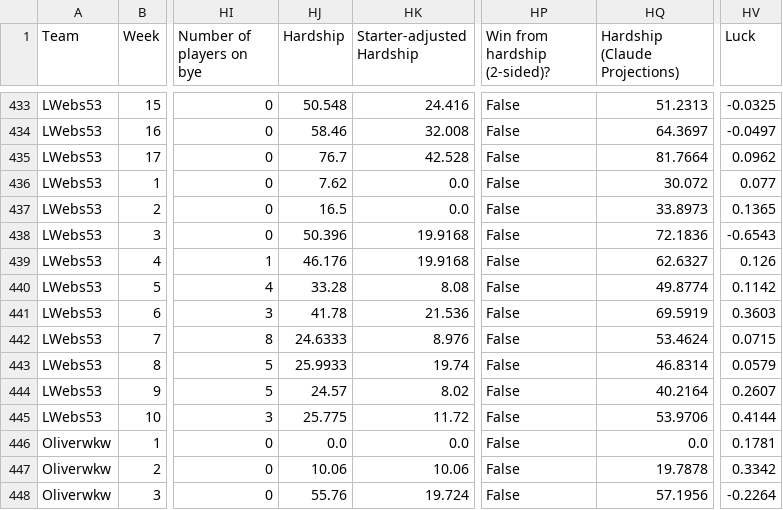
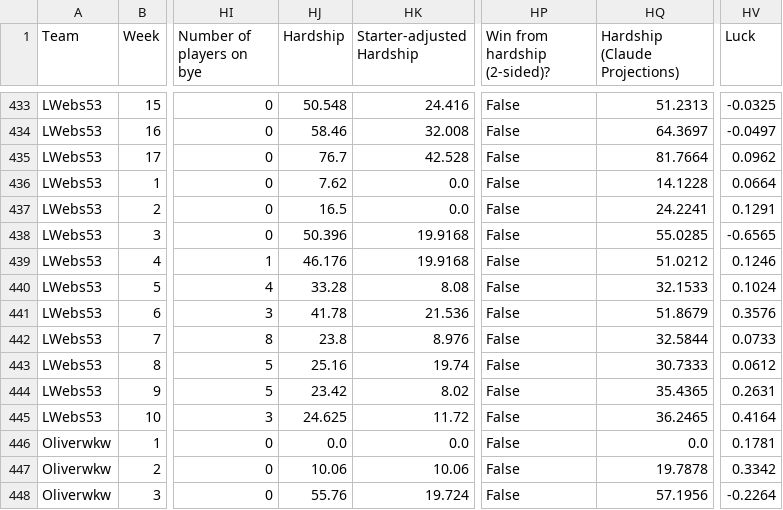
Before and after one commit to Oliverwkw/LOTG-Stats, a CSV file: exports/team_week.csv, drawn as a sheet; only a part is shown, gaps mark what is left out; the diff covers the shown part only; the diff names each change by its address in the sheet, - before the commit and + after, or states it on an @@ line.

```diff
--- a/exports/team_week.csv
+++ b/exports/team_week.csv
-HQ436 (Hardship (Claude Projections)): 30.072
+HQ436 (Hardship (Claude Projections)): 14.1228
-HV436 (Luck): 0.077
+HV436 (Luck): 0.0664
-HQ437 (Hardship (Claude Projections)): 33.8973
+HQ437 (Hardship (Claude Projections)): 24.2241
-HV437 (Luck): 0.1365
+HV437 (Luck): 0.1291
-HQ438 (Hardship (Claude Projections)): 72.1836
+HQ438 (Hardship (Claude Projections)): 55.0285
-HV438 (Luck): -0.6543
+HV438 (Luck): -0.6565
-HQ439 (Hardship (Claude Projections)): 62.6327
+HQ439 (Hardship (Claude Projections)): 51.0212
-HV439 (Luck): 0.126
+HV439 (Luck): 0.1246
-HQ440 (Hardship (Claude Projections)): 49.8774
+HQ440 (Hardship (Claude Projections)): 32.1533
-HV440 (Luck): 0.1142
+HV440 (Luck): 0.1024
-HQ441 (Hardship (Claude Projections)): 69.5919
+HQ441 (Hardship (Claude Projections)): 51.8679
-HV441 (Luck): 0.3603
+HV441 (Luck): 0.3576
-HJ442 (Hardship): 24.6333
+HJ442 (Hardship): 23.8
-HQ442 (Hardship (Claude Projections)): 53.4624
+HQ442 (Hardship (Claude Projections)): 32.5844
-HV442 (Luck): 0.0715
+HV442 (Luck): 0.0733
-HJ443 (Hardship): 25.9933
+HJ443 (Hardship): 25.16
-HQ443 (Hardship (Claude Projections)): 46.8314
+HQ443 (Hardship (Claude Projections)): 30.7333
-HV443 (Luck): 0.0579
+HV443 (Luck): 0.0612
-HJ444 (Hardship): 24.57
+HJ444 (Hardship): 23.42
-HQ444 (Hardship (Claude Projections)): 40.2164
+HQ444 (Hardship (Claude Projections)): 35.4365
-HV444 (Luck): 0.2607
+HV444 (Luck): 0.2631
-HJ445 (Hardship): 25.775
+HJ445 (Hardship): 24.625
-HQ445 (Hardship (Claude Projections)): 53.9706
+HQ445 (Hardship (Claude Projections)): 36.2465
-HV445 (Luck): 0.4144
+HV445 (Luck): 0.4164
```
Also changed, not shown: 150 edited cells elsewhere in this file, exports/add_drops.csv, exports/formulas.csv, 38 other files.
